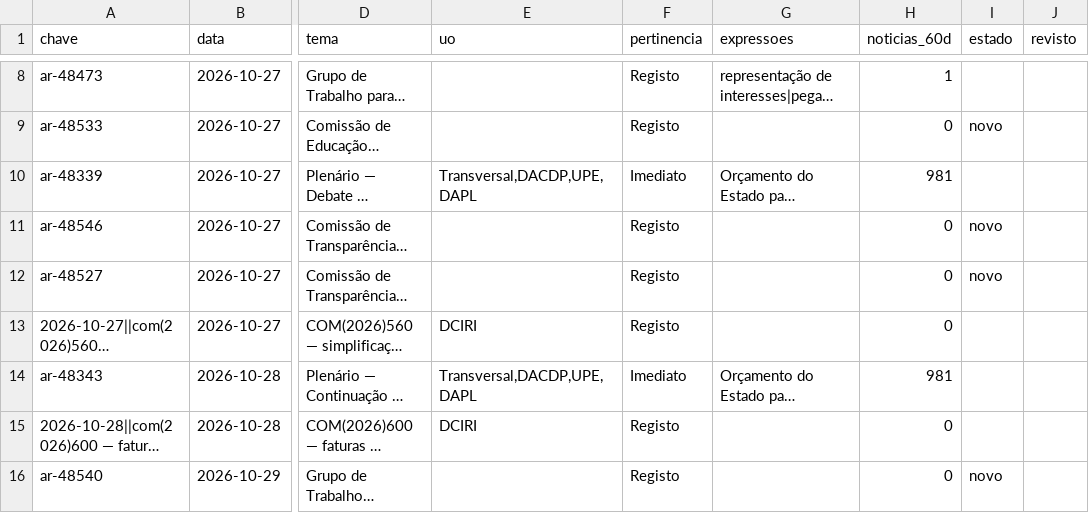
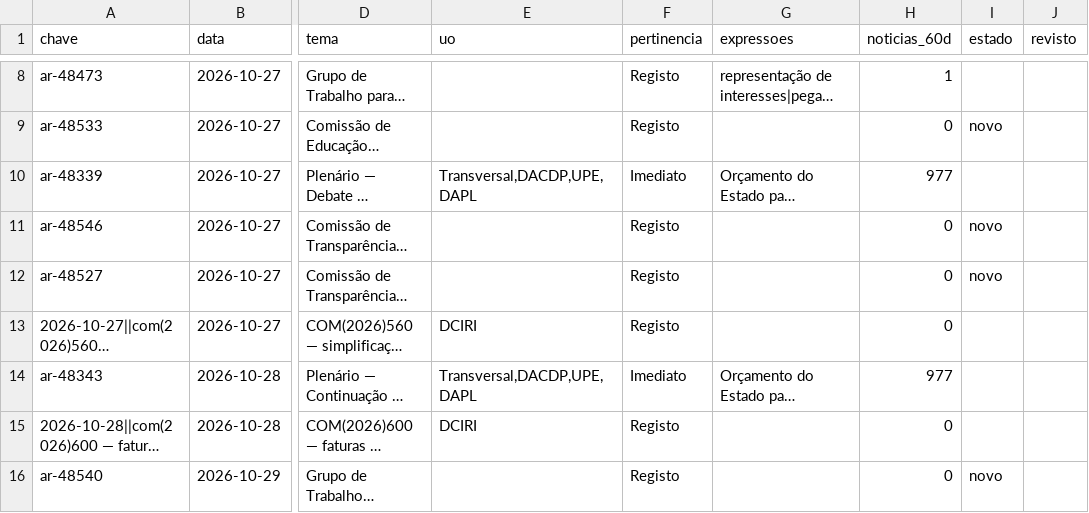
Before and after one commit to celine-mestre/ar-ahead, a CSV file: dados/triagem_semana.csv, drawn as a sheet; only a part is shown, gaps mark what is left out; long unchanged cells end in …; the diff names each change by its address in the sheet, - before the commit and + after, or states it on an @@ line.

```diff
--- a/dados/triagem_semana.csv
+++ b/dados/triagem_semana.csv
-H10 (noticias_60d): 981
+H10 (noticias_60d): 977
-H14 (noticias_60d): 981
+H14 (noticias_60d): 977
```
Also changed, not shown: 11 other files.
